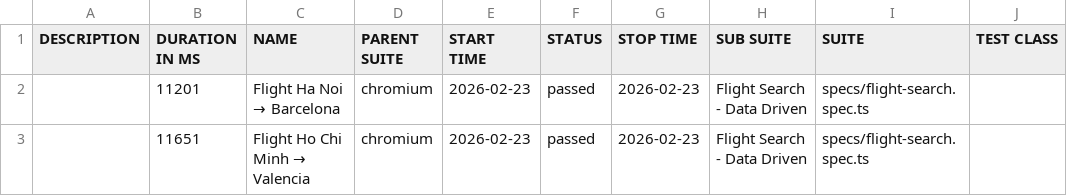
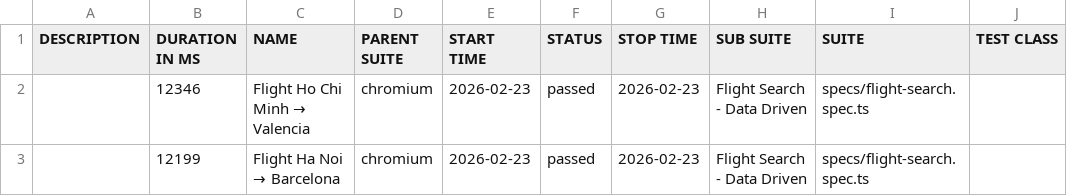
Before and after one commit to tungntuit/agoda-flight-automation, a CSV file: data/suites.csv, drawn as a sheet; only a part is shown; the diff names each change by its address in the sheet, - before the commit and + after, or states it on an @@ line.

```diff
--- a/data/suites.csv
+++ b/data/suites.csv
-B2 (DURATION IN MS): 11201
+B2 (DURATION IN MS): 12346
@@ C2 (NAME): Flight Ha Noi → Barcelona → Flight Ho Chi Minh → Valencia @@
-B3 (DURATION IN MS): 11651
+B3 (DURATION IN MS): 12199
@@ C3 (NAME): Flight Ho Chi Minh → Valencia → Flight Ha Noi → Barcelona @@
```
Also changed, not shown: 24 other files.
